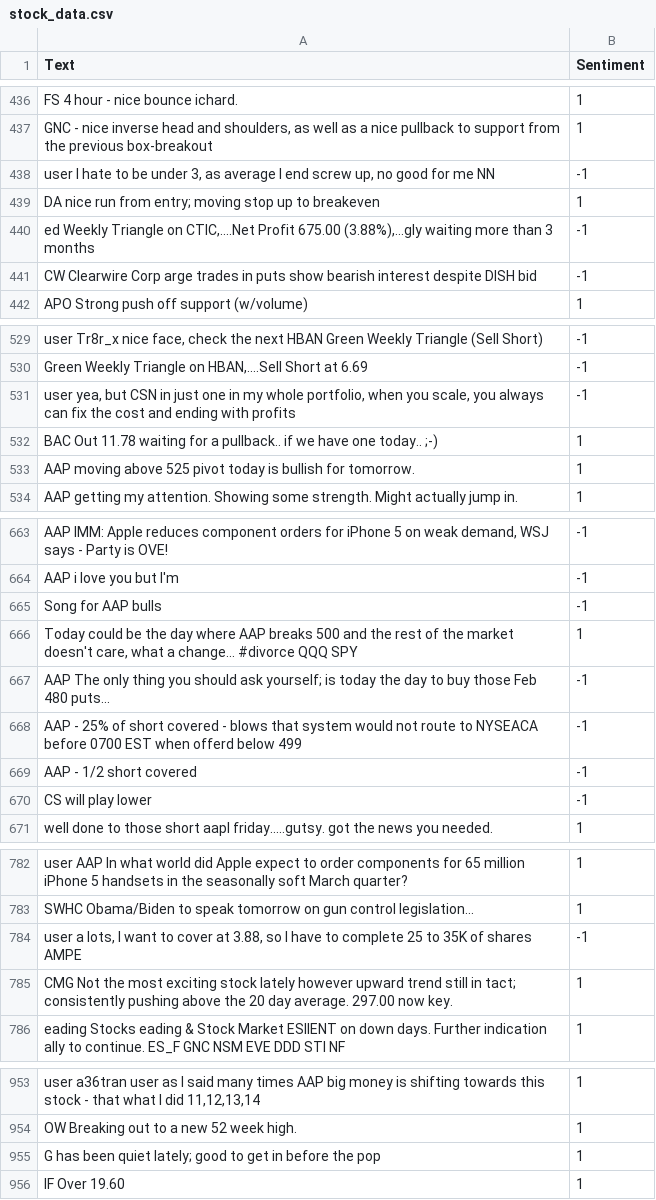
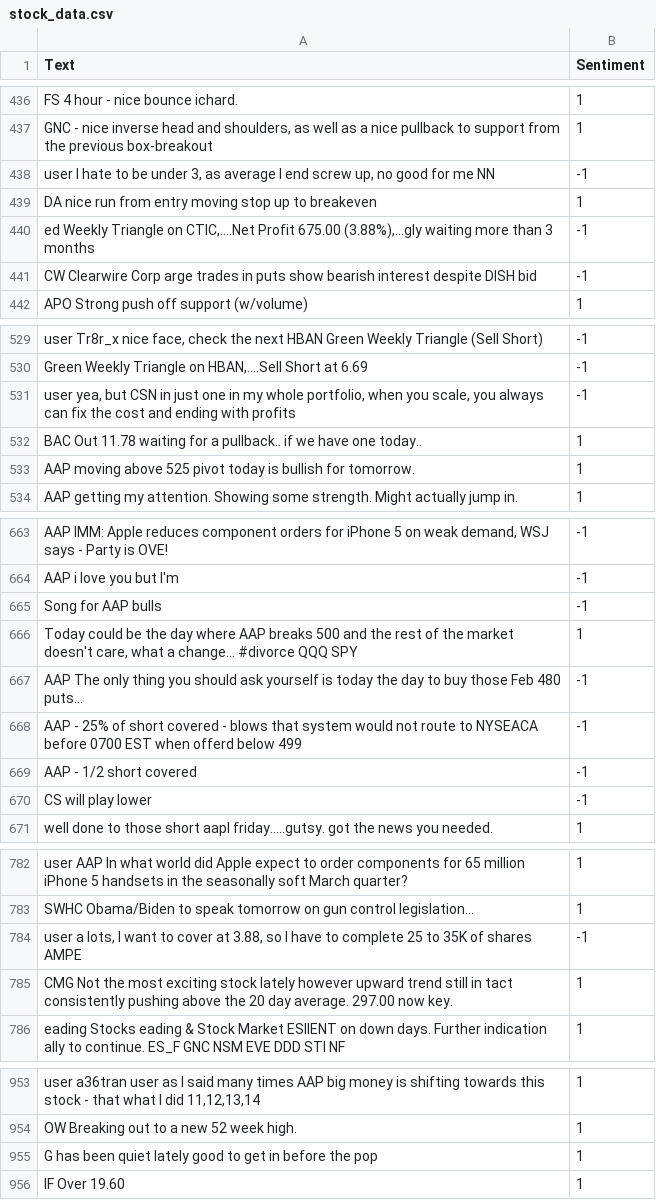
Before and after one commit to ashishjain1547/pubML, a CSV file: e2_sentiment_analysis_on_stock_market_data/stock_data.csv, drawn as a sheet; only a part is shown, gaps mark what is left out; the diff covers the shown part only; the diff names each change by its address in the sheet, - before the commit and + after, or states it on an @@ line.

```diff
--- a/e2_sentiment_analysis_on_stock_market_data/stock_data.csv
+++ b/e2_sentiment_analysis_on_stock_market_data/stock_data.csv
-A439 (Text): …run from entry; moving stop…
+A439 (Text): …run from entry moving stop…
-A532 (Text): …one today.. ;-)
+A532 (Text): …one today..
-A667 (Text): …should ask yourself; is today…
+A667 (Text): …should ask yourself is today…
-A785 (Text): …still in tact; consistently pushing…
+A785 (Text): …still in tact consistently pushing…
-A955 (Text): …been quiet lately; good to…
+A955 (Text): …been quiet lately good to…
```
Also changed, not shown: 61 edited cells elsewhere in this file, 3 other files.
